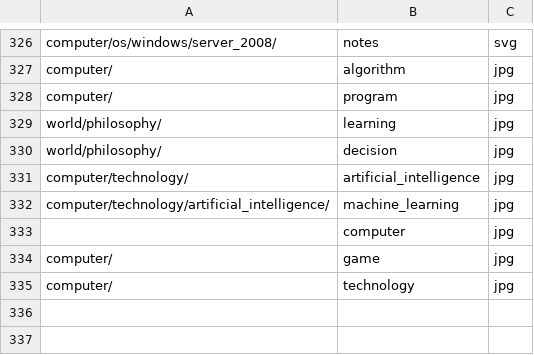
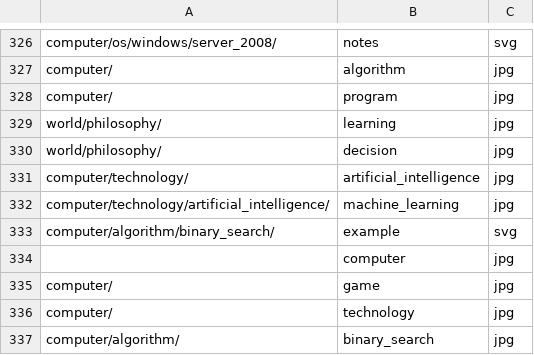
Before and after one commit to ujnotes/web-site, a TSV file: Config/Url.tsv, drawn as a sheet; only a part is shown, gaps mark what is left out; the diff names each change by its address in the sheet, - before the commit and + after, or states it on an @@ line.

```diff
--- a/Config/Url.tsv
+++ b/Config/Url.tsv
+row 333: computer/algorithm/binary_search/ | example | svg
+row 337: computer/algorithm/ | binary_search | jpg
```
Also changed, not shown: Config/ID.tsv, Config/Image_credits.csv, 8 other files.
